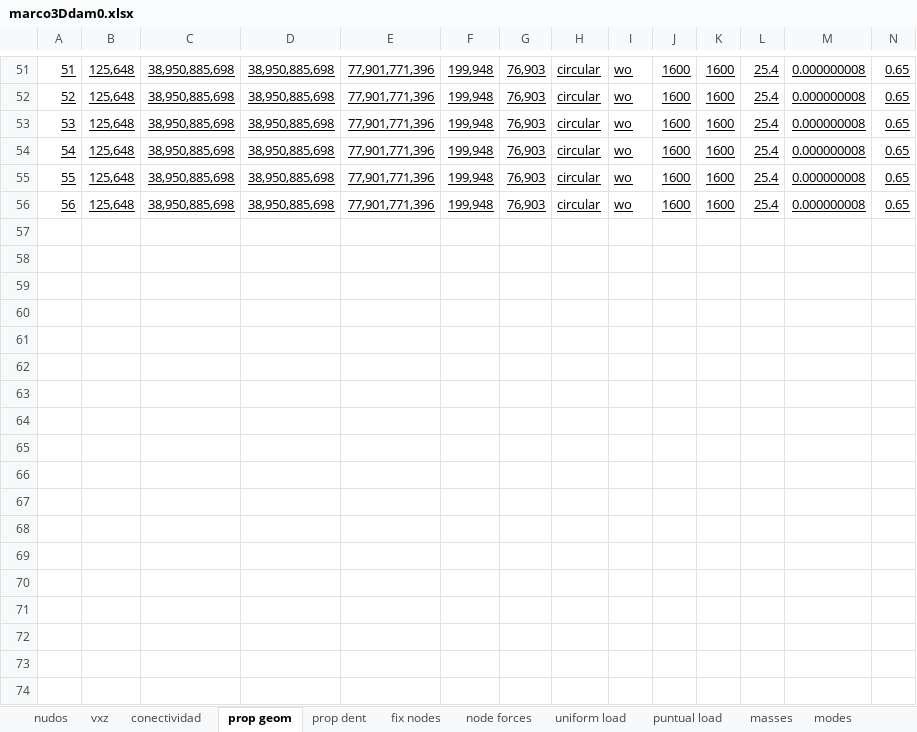
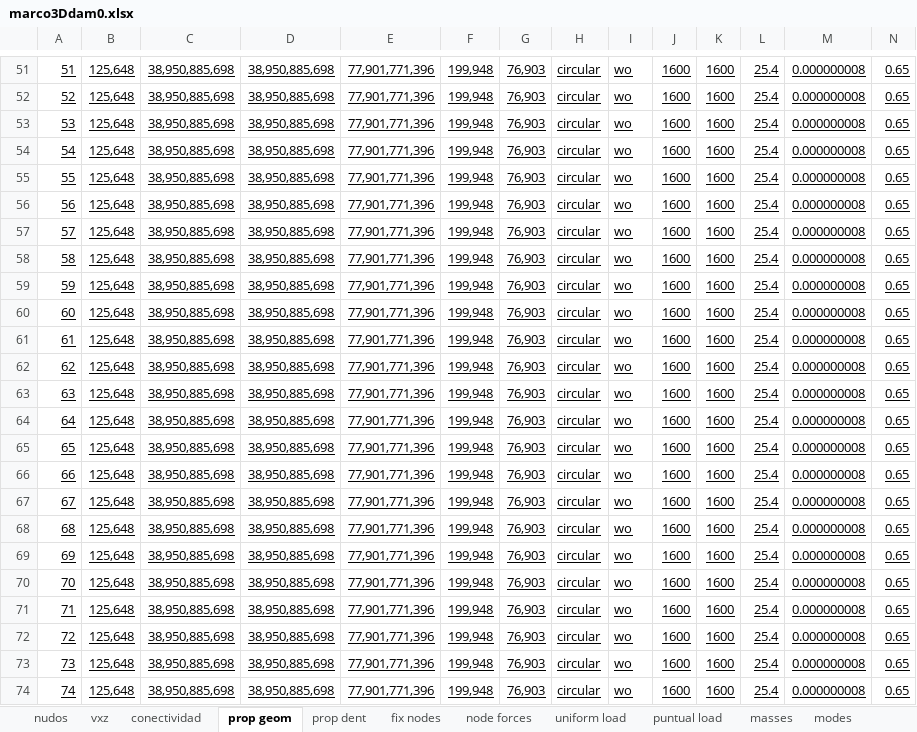
Before and after one commit to fcisnerosr/Proyecto-doctoral, an Excel workbook: pruebas_excel/marco3Ddam0.xlsx, sheet prop geom, drawn as a sheet; only a part is shown, gaps mark what is left out; values as stored, in another font and other column widths than the file's, no borders; the diff covers the shown part only; the diff names each change by its address in the sheet, - before the commit and + after, or states it on an @@ line.

Commit message:
prueba de 3 niveles pero sin resultados favorables

```diff
--- a/pruebas_excel/marco3Ddam0.xlsx (sheet prop geom)
+++ b/pruebas_excel/marco3Ddam0.xlsx (sheet prop geom)
+row 57: 57 | 125,648 | 38,950,885,698 | 38,950,885,698 | 77,901,771,396 | 199,948 | 76,903 | circular | wo | 1600 | 1600 | 25.4 | 0.000000008 | 0.65
+row 58: 58 | 125,648 | 38,950,885,698 | 38,950,885,698 | 77,901,771,396 | 199,948 | 76,903 | circular | wo | 1600 | 1600 | 25.4 | 0.000000008 | 0.65
+row 59: 59 | 125,648 | 38,950,885,698 | 38,950,885,698 | 77,901,771,396 | 199,948 | 76,903 | circular | wo | 1600 | 1600 | 25.4 | 0.000000008 | 0.65
+row 60: 60 | 125,648 | 38,950,885,698 | 38,950,885,698 | 77,901,771,396 | 199,948 | 76,903 | circular | wo | 1600 | 1600 | 25.4 | 0.000000008 | 0.65
+row 61: 61 | 125,648 | 38,950,885,698 | 38,950,885,698 | 77,901,771,396 | 199,948 | 76,903 | circular | wo | 1600 | 1600 | 25.4 | 0.000000008 | 0.65
+row 62: 62 | 125,648 | 38,950,885,698 | 38,950,885,698 | 77,901,771,396 | 199,948 | 76,903 | circular | wo | 1600 | 1600 | 25.4 | 0.000000008 | 0.65
+row 63: 63 | 125,648 | 38,950,885,698 | 38,950,885,698 | 77,901,771,396 | 199,948 | 76,903 | circular | wo | 1600 | 1600 | 25.4 | 0.000000008 | 0.65
+row 64: 64 | 125,648 | 38,950,885,698 | 38,950,885,698 | 77,901,771,396 | 199,948 | 76,903 | circular | wo | 1600 | 1600 | 25.4 | 0.000000008 | 0.65
+row 65: 65 | 125,648 | 38,950,885,698 | 38,950,885,698 | 77,901,771,396 | 199,948 | 76,903 | circular | wo | 1600 | 1600 | 25.4 | 0.000000008 | 0.65
+row 66: 66 | 125,648 | 38,950,885,698 | 38,950,885,698 | 77,901,771,396 | 199,948 | 76,903 | circular | wo | 1600 | 1600 | 25.4 | 0.000000008 | 0.65
+row 67: 67 | 125,648 | 38,950,885,698 | 38,950,885,698 | 77,901,771,396 | 199,948 | 76,903 | circular | wo | 1600 | 1600 | 25.4 | 0.000000008 | 0.65
+row 68: 68 | 125,648 | 38,950,885,698 | 38,950,885,698 | 77,901,771,396 | 199,948 | 76,903 | circular | wo | 1600 | 1600 | 25.4 | 0.000000008 | 0.65
+row 69: 69 | 125,648 | 38,950,885,698 | 38,950,885,698 | 77,901,771,396 | 199,948 | 76,903 | circular | wo | 1600 | 1600 | 25.4 | 0.000000008 | 0.65
+row 70: 70 | 125,648 | 38,950,885,698 | 38,950,885,698 | 77,901,771,396 | 199,948 | 76,903 | circular | wo | 1600 | 1600 | 25.4 | 0.000000008 | 0.65
+row 71: 71 | 125,648 | 38,950,885,698 | 38,950,885,698 | 77,901,771,396 | 199,948 | 76,903 | circular | wo | 1600 | 1600 | 25.4 | 0.000000008 | 0.65
+row 72: 72 | 125,648 | 38,950,885,698 | 38,950,885,698 | 77,901,771,396 | 199,948 | 76,903 | circular | wo | 1600 | 1600 | 25.4 | 0.000000008 | 0.65
+row 73: 73 | 125,648 | 38,950,885,698 | 38,950,885,698 | 77,901,771,396 | 199,948 | 76,903 | circular | wo | 1600 | 1600 | 25.4 | 0.000000008 | 0.65
+row 74: 74 | 125,648 | 38,950,885,698 | 38,950,885,698 | 77,901,771,396 | 199,948 | 76,903 | circular | wo | 1600 | 1600 | 25.4 | 0.000000008 | 0.65
```
Also changed, not shown: 6 added rows elsewhere in this sheet, sheet vxz, sheet conectividad, sheet nudos, 46 other files.
